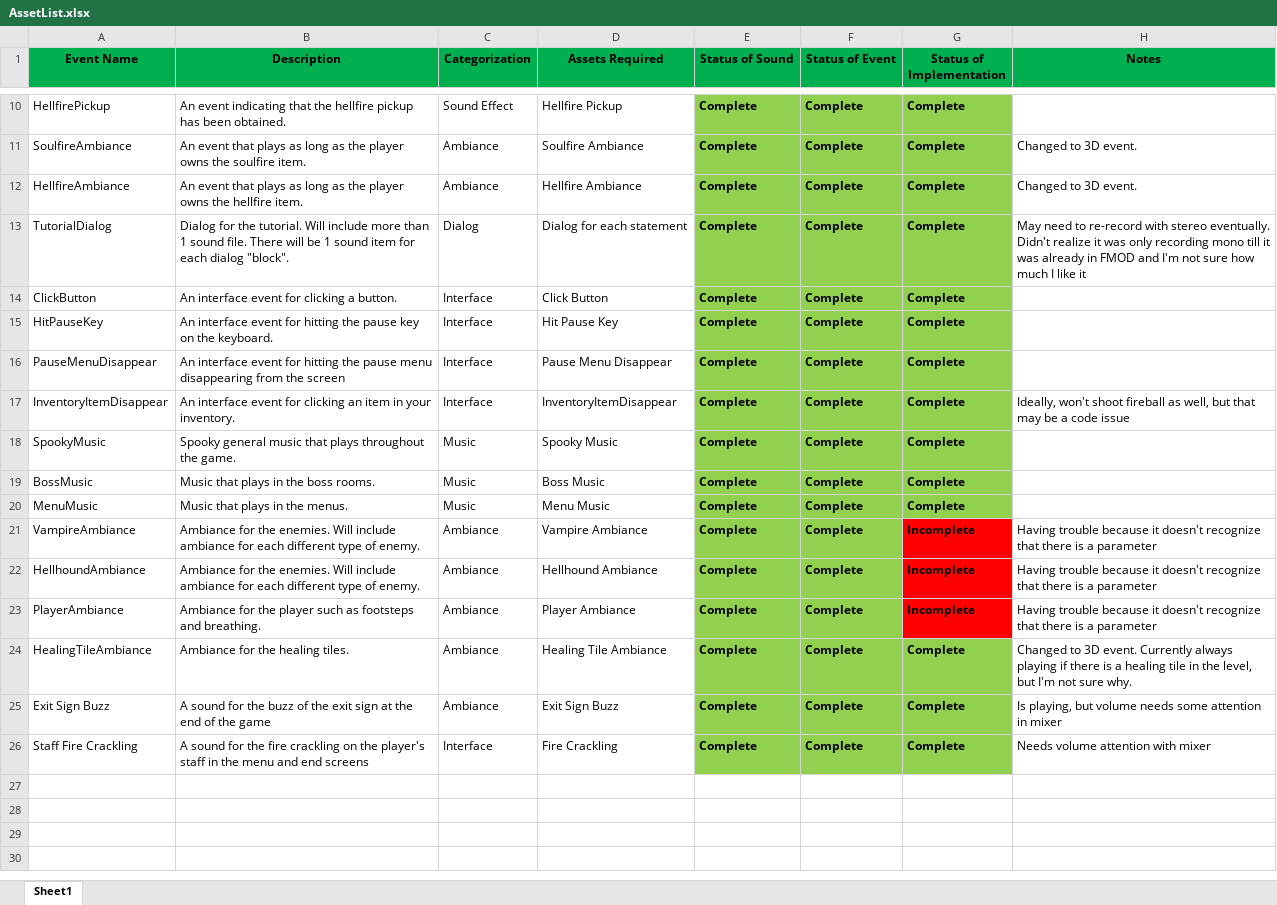
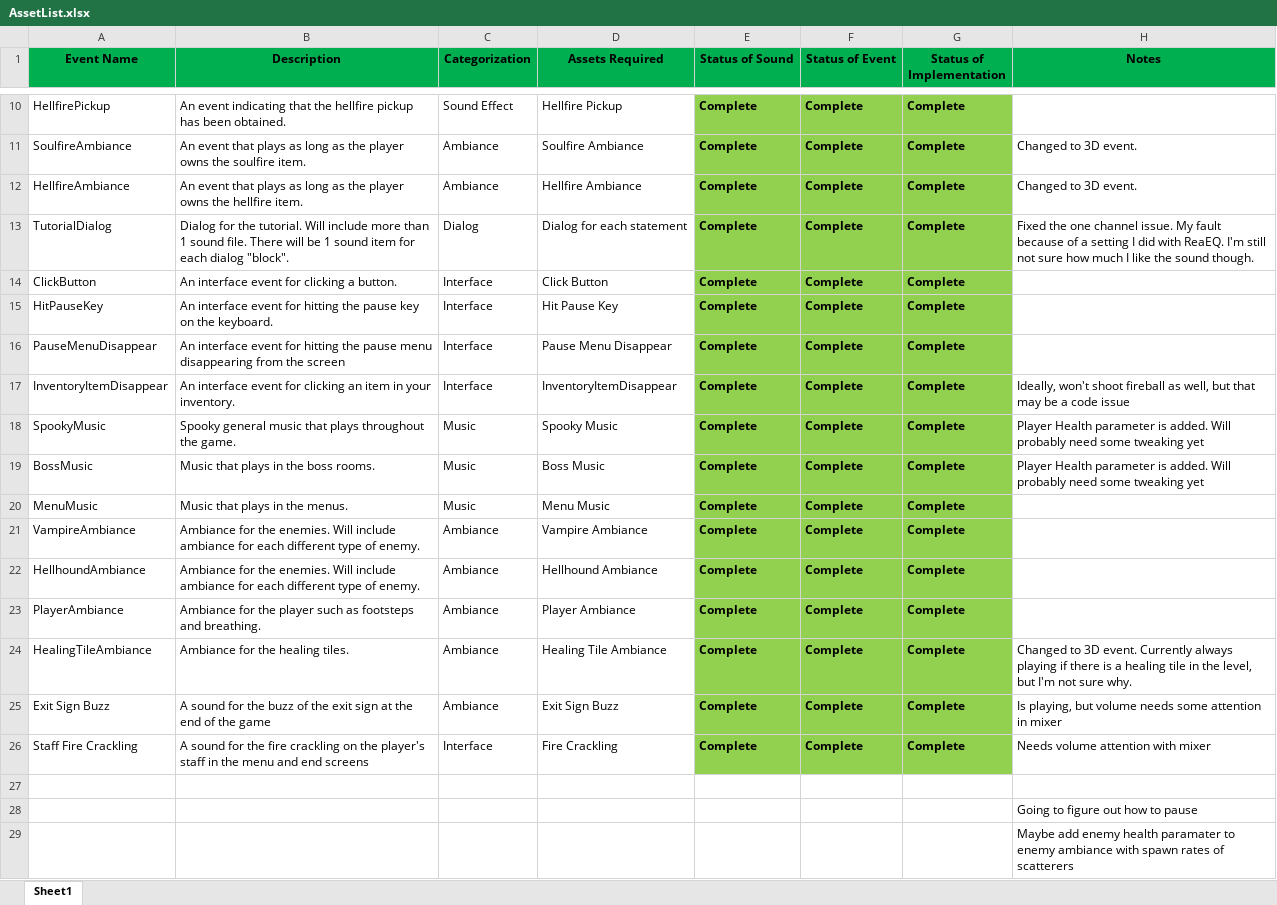
Before and after one commit to tplager/igme-671-final-project, an Excel workbook: documentation/AssetList.xlsx, sheet Sheet1, drawn as a sheet; only a part is shown, gaps mark what is left out; values as stored, in another font and other column widths than the file's, no borders; the diff names each change by its address in the sheet, - before the commit and + after, or states it on an @@ line.

Commit message:
Added player health as a global parameter and also changed pitch of tutorial dialogue.

```diff
--- a/documentation/AssetList.xlsx (sheet Sheet1)
+++ b/documentation/AssetList.xlsx (sheet Sheet1)
-H13 (Notes): May need to re-record with stereo eventually. Didn't realize it was only recording mono till it was already in FMOD and I'm not sure how much I like it
+H13 (Notes): Fixed the one channel issue. My fault because of a setting I did with ReaEQ. I'm still not sure how much I like the sound though.
-H18:H19 (Notes): (empty)
+H18:H19 (Notes): Player Health parameter is added. Will probably need some tweaking yet
-G21:G23 (Status of Implementation): Incomplete
+G21:G23 (Status of Implementation): Complete
-G21:G23 fill: #FF0000
+G21:G23 fill: #92D050
-H21:H23 (Notes): Having trouble because it doesn't recognize that there is a parameter
+H21:H23 (Notes): (empty)
+row 27: (empty)
+row 28:  |  |  |  |  |  |  | Going to figure out how to pause
+row 29:  |  |  |  |  |  |  | Maybe add enemy health paramater to enemy ambiance with spawn rates of scatterers
```
Also changed, not shown: 32 other files.
